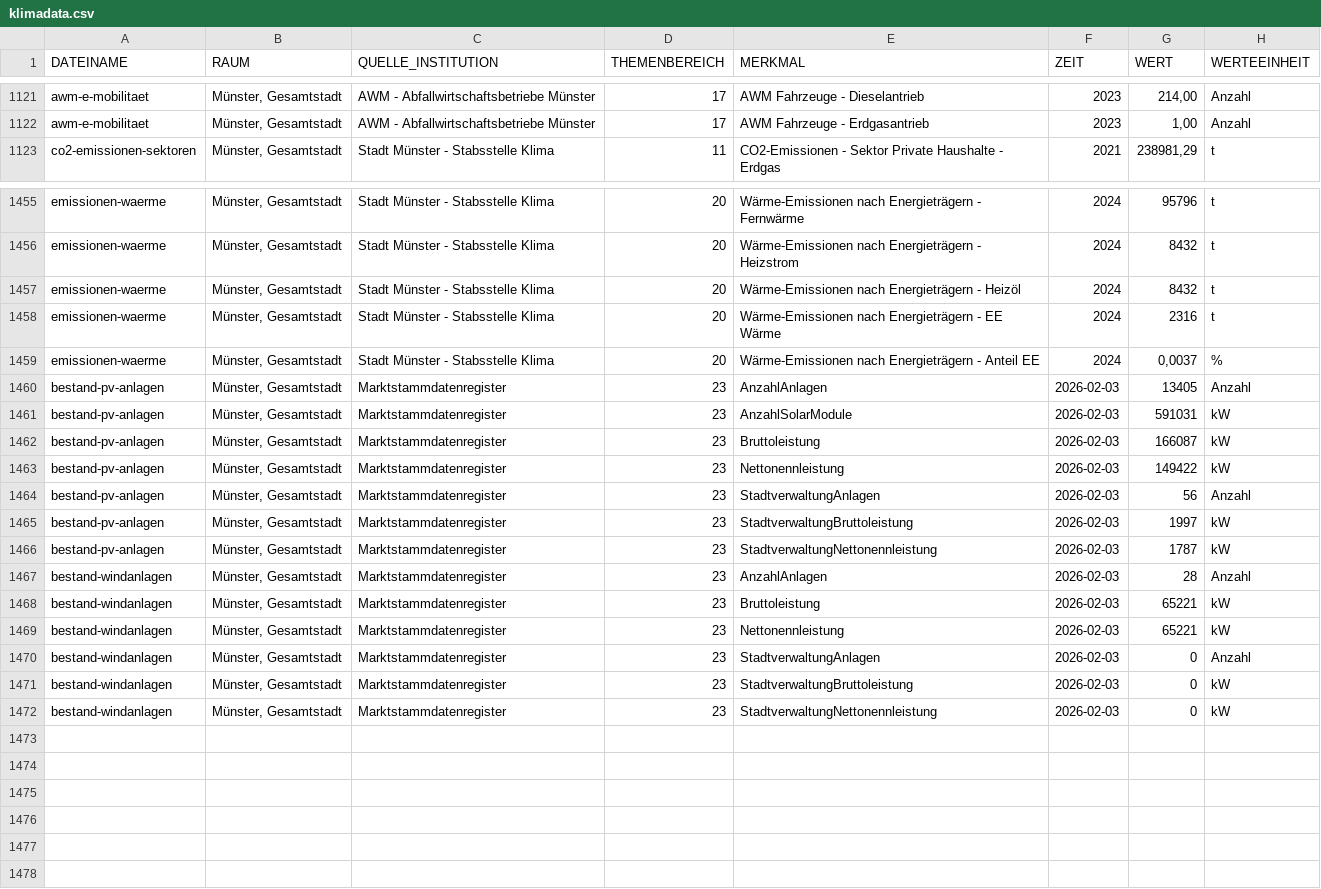
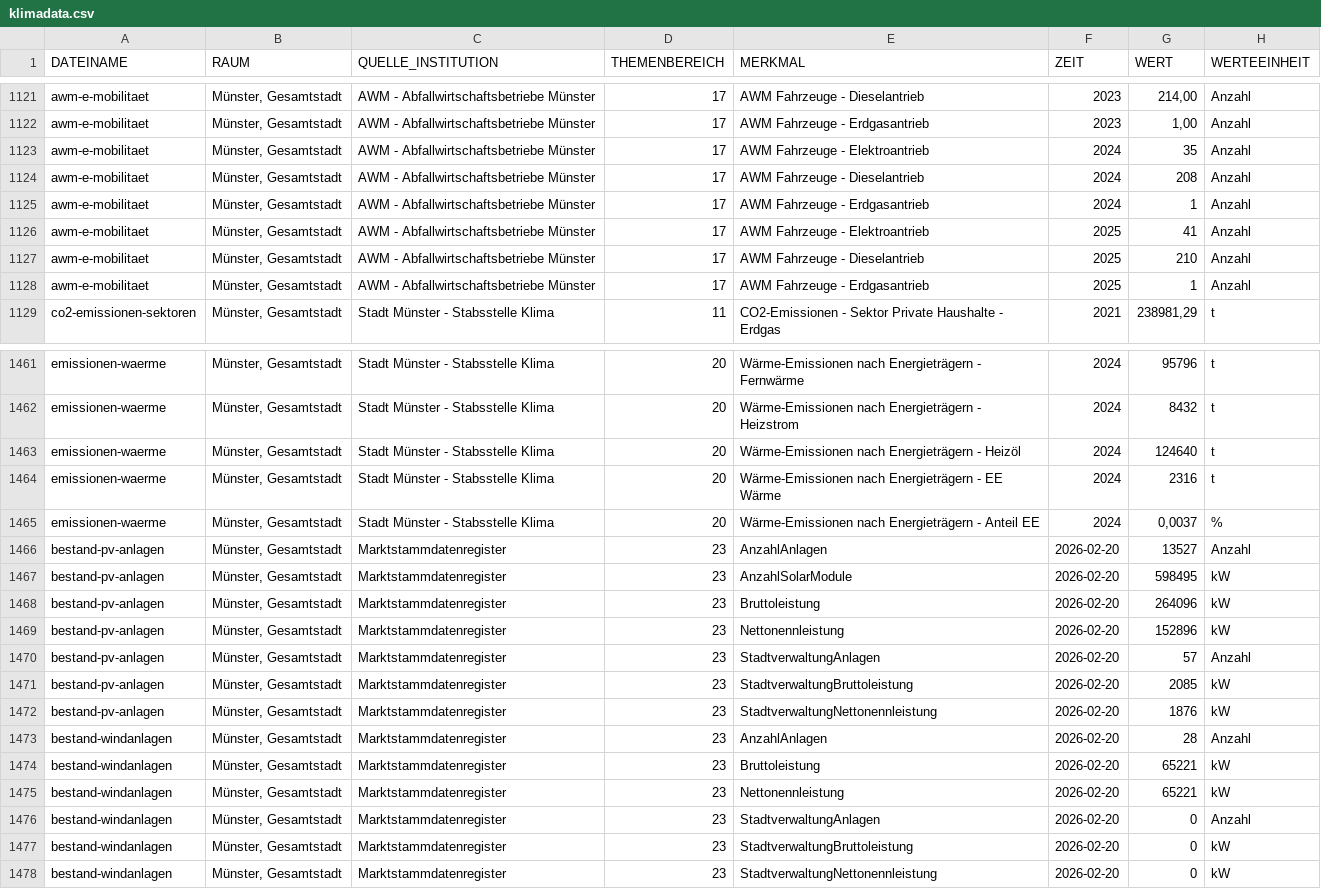
Before and after one commit to od-ms/converter-scripts, a CSV file: klimadashboard/klimadata.csv, drawn as a sheet; only a part is shown, gaps mark what is left out.

Commit message:
Update data

```diff
--- a/klimadashboard/klimadata.csv
+++ b/klimadashboard/klimadata.csv
@@ -1122,2 +1122,8 @@ awm-e-mobilitaet;Münster, Gesamtstadt;AWM - Abfallwirtschaftsbetriebe Münster;
 awm-e-mobilitaet;Münster, Gesamtstadt;AWM - Abfallwirtschaftsbetriebe Münster;17;AWM Fahrzeuge - Erdgasantrieb;2023;1,00;Anzahl
+awm-e-mobilitaet;Münster, Gesamtstadt;AWM - Abfallwirtschaftsbetriebe Münster;17;AWM Fahrzeuge - Elektroantrieb;2024;35;Anzahl
+awm-e-mobilitaet;Münster, Gesamtstadt;AWM - Abfallwirtschaftsbetriebe Münster;17;AWM Fahrzeuge - Dieselantrieb;2024;208;Anzahl
+awm-e-mobilitaet;Münster, Gesamtstadt;AWM - Abfallwirtschaftsbetriebe Münster;17;AWM Fahrzeuge - Erdgasantrieb;2024;1;Anzahl
+awm-e-mobilitaet;Münster, Gesamtstadt;AWM - Abfallwirtschaftsbetriebe Münster;17;AWM Fahrzeuge - Elektroantrieb;2025;41;Anzahl
+awm-e-mobilitaet;Münster, Gesamtstadt;AWM - Abfallwirtschaftsbetriebe Münster;17;AWM Fahrzeuge - Dieselantrieb;2025;210;Anzahl
+awm-e-mobilitaet;Münster, Gesamtstadt;AWM - Abfallwirtschaftsbetriebe Münster;17;AWM Fahrzeuge - Erdgasantrieb;2025;1;Anzahl
 co2-emissionen-sektoren;Münster, Gesamtstadt;Stadt Münster - Stabsstelle Klima;11;CO2-Emissionen - Sektor Private Haushalte - Erdgas;2021;238981,29;t
@@ -1456,17 +1462,17 @@ emissionen-waerme;Münster, Gesamtstadt;Stadt Münster - Stabsstelle Klima;20;W
 emissionen-waerme;Münster, Gesamtstadt;Stadt Münster - Stabsstelle Klima;20;Wärme-Emissionen nach Energieträgern - Heizstrom;2024;8432;t
-emissionen-waerme;Münster, Gesamtstadt;Stadt Münster - Stabsstelle Klima;20;Wärme-Emissionen nach Energieträgern - Heizöl;2024;8432;t
+emissionen-waerme;Münster, Gesamtstadt;Stadt Münster - Stabsstelle Klima;20;Wärme-Emissionen nach Energieträgern - Heizöl;2024;124640;t
 emissionen-waerme;Münster, Gesamtstadt;Stadt Münster - Stabsstelle Klima;20;Wärme-Emissionen nach Energieträgern - EE Wärme;2024;2316;t
 emissionen-waerme;Münster, Gesamtstadt;Stadt Münster - Stabsstelle Klima;20;Wärme-Emissionen nach Energieträgern - Anteil EE;2024;0,0037;%
-bestand-pv-anlagen;Münster, Gesamtstadt;Marktstammdatenregister;23;AnzahlAnlagen;2026-02-03;13405;Anzahl
-bestand-pv-anlagen;Münster, Gesamtstadt;Marktstammdatenregister;23;AnzahlSolarModule;2026-02-03;591031;kW
-bestand-pv-anlagen;Münster, Gesamtstadt;Marktstammdatenregister;23;Bruttoleistung;2026-02-03;166087;kW
-bestand-pv-anlagen;Münster, Gesamtstadt;Marktstammdatenregister;23;Nettonennleistung;2026-02-03;149422;kW
-bestand-pv-anlagen;Münster, Gesamtstadt;Marktstammdatenregister;23;StadtverwaltungAnlagen;2026-02-03;56;Anzahl
-bestand-pv-anlagen;Münster, Gesamtstadt;Marktstammdatenregister;23;StadtverwaltungBruttoleistung;2026-02-03;1997;kW
-bestand-pv-anlagen;Münster, Gesamtstadt;Marktstammdatenregister;23;StadtverwaltungNettonennleistung;2026-02-03;1787;kW
-bestand-windanlagen;Münster, Gesamtstadt;Marktstammdatenregister;23;AnzahlAnlagen;2026-02-03;28;Anzahl
-bestand-windanlagen;Münster, Gesamtstadt;Marktstammdatenregister;23;Bruttoleistung;2026-02-03;65221;kW
-bestand-windanlagen;Münster, Gesamtstadt;Marktstammdatenregister;23;Nettonennleistung;2026-02-03;65221;kW
-bestand-windanlagen;Münster, Gesamtstadt;Marktstammdatenregister;23;StadtverwaltungAnlagen;2026-02-03;0;Anzahl
-bestand-windanlagen;Münster, Gesamtstadt;Marktstammdatenregister;23;StadtverwaltungBruttoleistung;2026-02-03;0;kW
-bestand-windanlagen;Münster, Gesamtstadt;Marktstammdatenregister;23;StadtverwaltungNettonennleistung;2026-02-03;0;kW
+bestand-pv-anlagen;Münster, Gesamtstadt;Marktstammdatenregister;23;AnzahlAnlagen;2026-02-20;13527;Anzahl
+bestand-pv-anlagen;Münster, Gesamtstadt;Marktstammdatenregister;23;AnzahlSolarModule;2026-02-20;598495;kW
+bestand-pv-anlagen;Münster, Gesamtstadt;Marktstammdatenregister;23;Bruttoleistung;2026-02-20;264096;kW
+bestand-pv-anlagen;Münster, Gesamtstadt;Marktstammdatenregister;23;Nettonennleistung;2026-02-20;152896;kW
+bestand-pv-anlagen;Münster, Gesamtstadt;Marktstammdatenregister;23;StadtverwaltungAnlagen;2026-02-20;57;Anzahl
+bestand-pv-anlagen;Münster, Gesamtstadt;Marktstammdatenregister;23;StadtverwaltungBruttoleistung;2026-02-20;2085;kW
+bestand-pv-anlagen;Münster, Gesamtstadt;Marktstammdatenregister;23;StadtverwaltungNettonennleistung;2026-02-20;1876;kW
+bestand-windanlagen;Münster, Gesamtstadt;Marktstammdatenregister;23;AnzahlAnlagen;2026-02-20;28;Anzahl
+bestand-windanlagen;Münster, Gesamtstadt;Marktstammdatenregister;23;Bruttoleistung;2026-02-20;65221;kW
+bestand-windanlagen;Münster, Gesamtstadt;Marktstammdatenregister;23;Nettonennleistung;2026-02-20;65221;kW
+bestand-windanlagen;Münster, Gesamtstadt;Marktstammdatenregister;23;StadtverwaltungAnlagen;2026-02-20;0;Anzahl
+bestand-windanlagen;Münster, Gesamtstadt;Marktstammdatenregister;23;StadtverwaltungBruttoleistung;2026-02-20;0;kW
+bestand-windanlagen;Münster, Gesamtstadt;Marktstammdatenregister;23;StadtverwaltungNettonennleistung;2026-02-20;0;kW
```
Also changed, not shown: klimadashboard/05515000_csv_klimarelevante_daten.csv, 1 other file.
